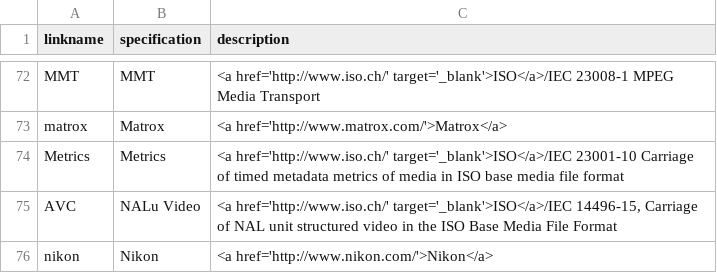
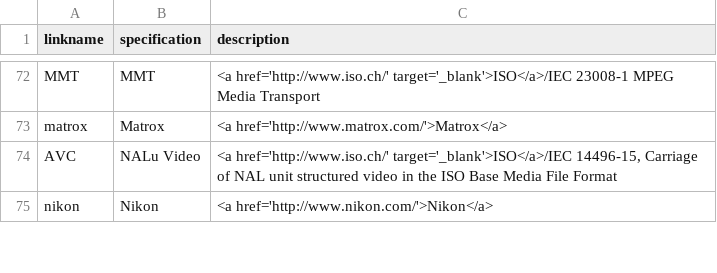
Before and after one commit to mp4ra/mp4ra.github.io, a CSV file: CSV/specifications.csv, drawn as a sheet; only a part is shown, gaps mark what is left out; the diff names each change by its address in the sheet, - before the commit and + after, or states it on an @@ line.

Commit message:
add vlab and clean up a bit
Remove a duplicate entry for Timed text spec
Add vlab box (which is located in the WVTTSampleEntry)
Add a few values which should be ignored by the scripts

```diff
--- a/CSV/specifications.csv
+++ b/CSV/specifications.csv
-row 74: Metrics | Metrics | <a href='http://www.iso.ch/' target='_blank'>ISO</a>/IEC 23001-10 Carriage of timed metadata metrics of media in ISO base media file format
```
Also changed, not shown: CSV/boxes.csv, CSV/textualcontent.csv, 2 other files.
